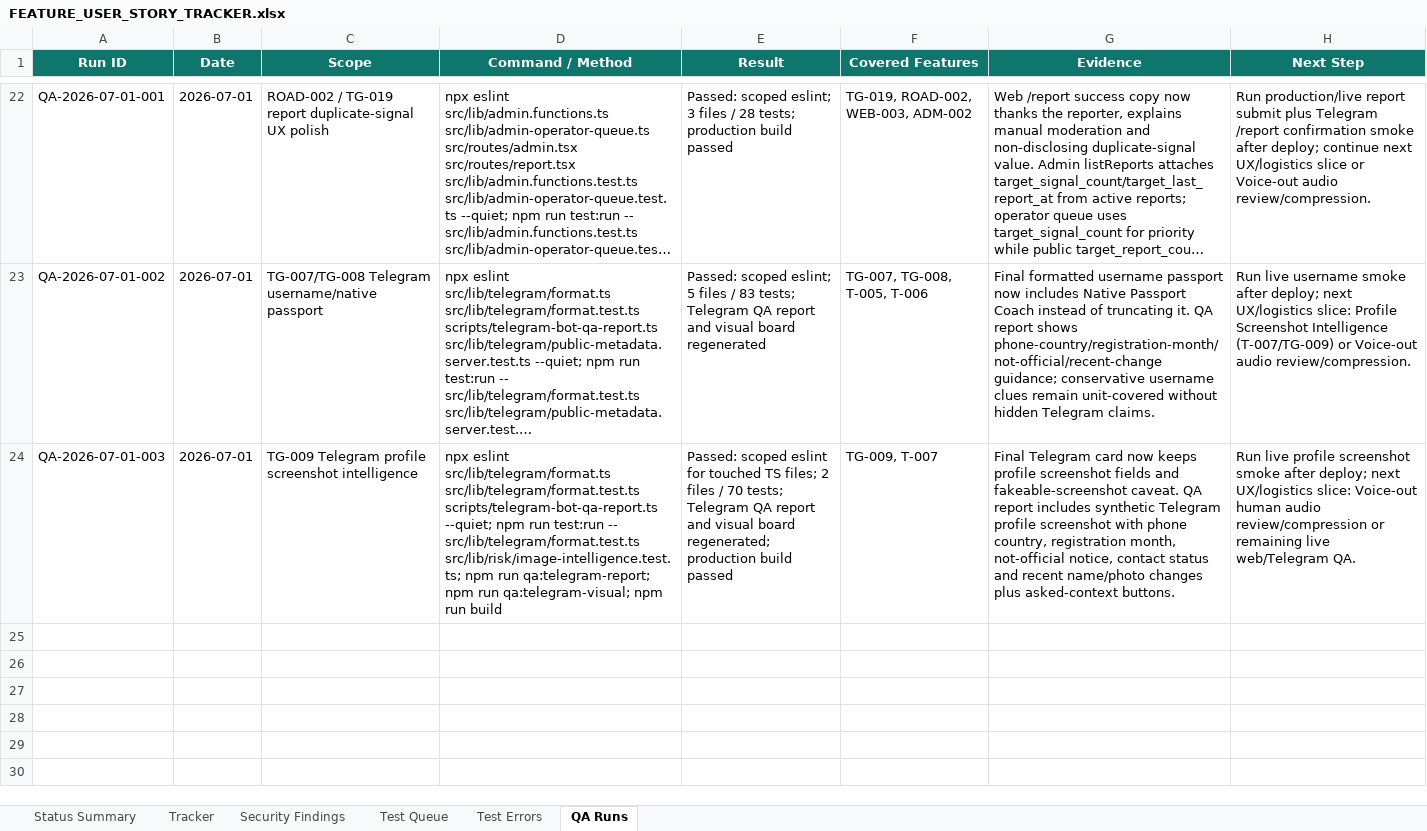
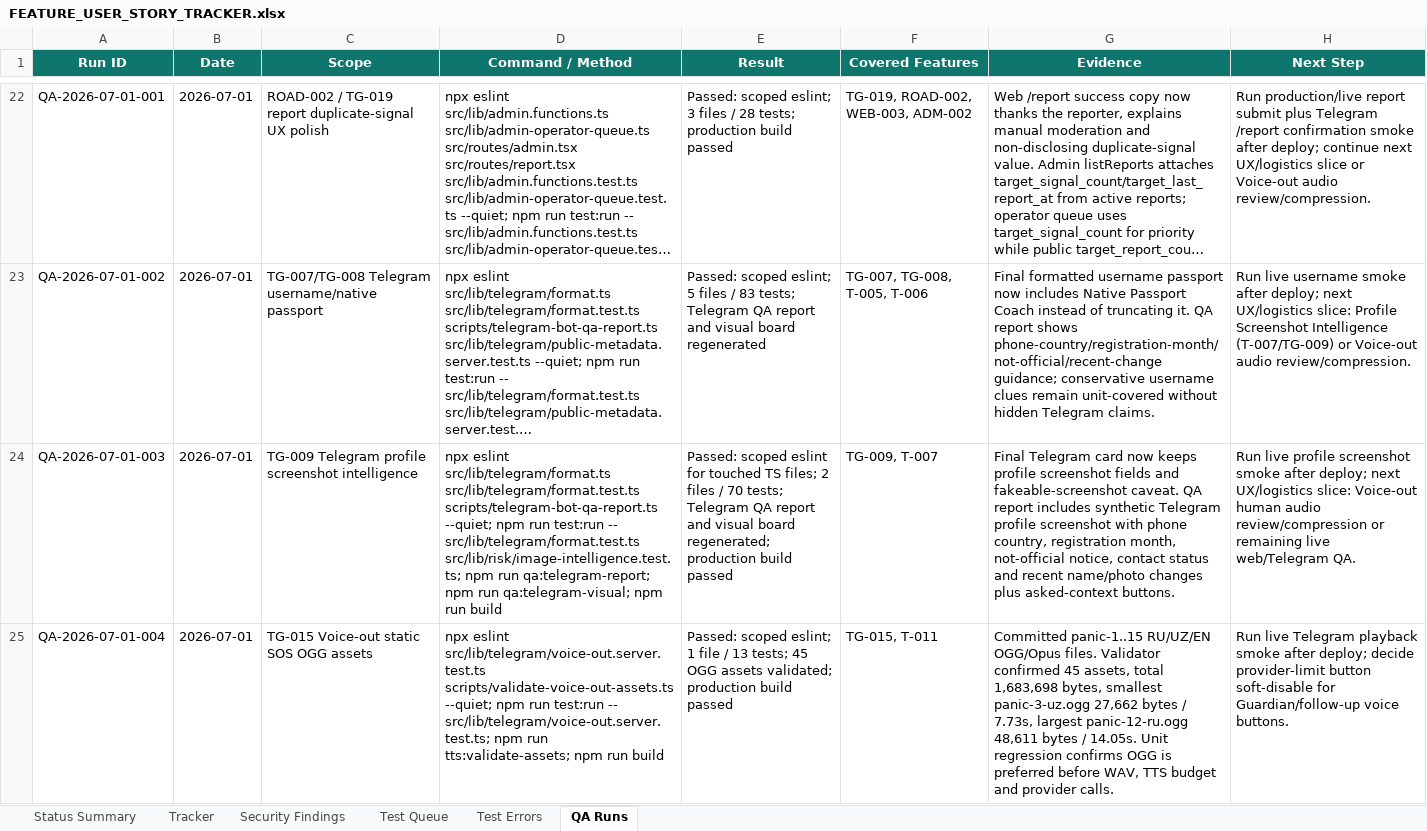
Before and after one commit to Web-pixel-creator/Scam-guard-Main, an Excel workbook: ai_docs/FEATURE_USER_STORY_TRACKER.xlsx, sheet QA Runs, drawn as a sheet; only a part is shown, gaps mark what is left out; long unchanged cells end in …; values as stored, in another font and other column widths than the file's, no borders; the diff names each change by its address in the sheet, - before the commit and + after, or states it on an @@ line.

Commit message:
feat(telegram): add voice-out ogg assets

```diff
--- a/ai_docs/FEATURE_USER_STORY_TRACKER.xlsx (sheet QA Runs)
+++ b/ai_docs/FEATURE_USER_STORY_TRACKER.xlsx (sheet QA Runs)
+row 25: QA-2026-07-01-004 | 2026-07-01 | TG-015 Voice-out static SOS OGG assets | npx eslint src/lib/telegram/voice-out.server.test.ts scripts/validate-voice-out-assets.ts --quiet; npm run test:run -- src/lib/telegram/voice-out.server.test.ts; npm run tts:validate-assets; npm run build | Passed: scoped eslint; 1 file / 13 tests; 45 OGG assets validated; production build passed | TG-015, T-011 | Committed panic-1..15 RU/UZ/EN OGG/Opus files. Validator confirmed 45 assets, total 1,683,698 bytes, smallest panic-3-uz.ogg 27,662 bytes / 7.73s, largest panic-12-ru.ogg 48,611 bytes / 14.05s. Unit regression confirms OGG is preferred before WAV, TTS budget and provider calls. | Run live Telegram playback smoke after deploy; decide provider-limit button soft-disable for Guardian/follow-up voice buttons.
```
Also changed, not shown: sheet Tracker, sheet Test Queue, sheet Status Summary, 50 other files.
